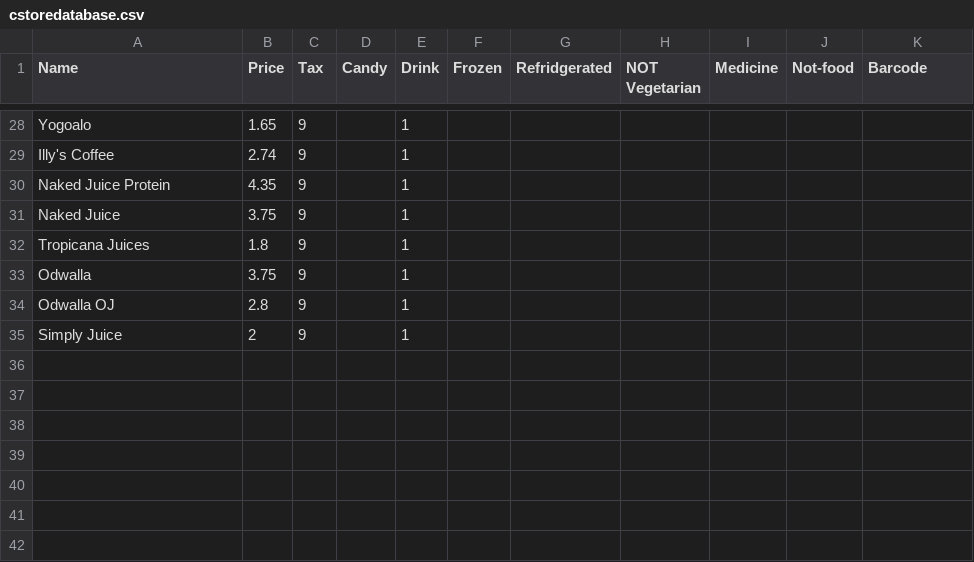
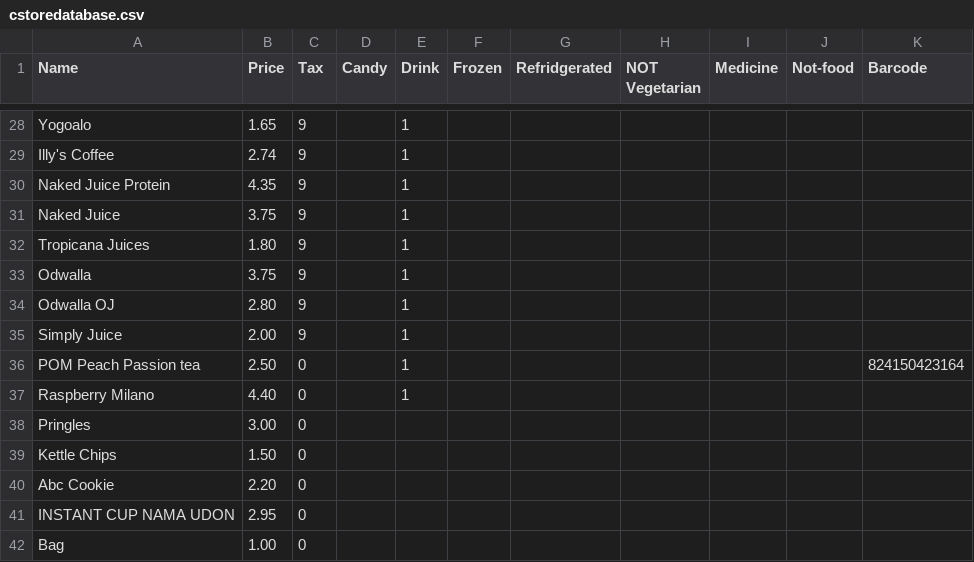
Before and after one commit to TangerineCat/DBALHERO, a CSV file: cstoredatabase.csv, drawn as a sheet; only a part is shown, gaps mark what is left out; the diff covers the shown part only.

```diff
--- a/cstoredatabase.csv
+++ b/cstoredatabase.csv
@@ -31,5 +31,12 @@ Naked Juice Protein,4.35,9,,1,,,,,,
 Naked Juice,3.75,9,,1,,,,,,
-Tropicana Juices,1.8,9,,1,,,,,,
+Tropicana Juices,1.80,9,,1,,,,,,
 Odwalla,3.75,9,,1,,,,,,
-Odwalla OJ,2.8,9,,1,,,,,,
-Simply Juice,2,9,,1,,,,,,
+Odwalla OJ,2.80,9,,1,,,,,,
+Simply Juice,2.00,9,,1,,,,,,
+POM Peach Passion tea,2.50,0,,1,,,,,,824150423164
+Raspberry Milano,4.40,0,,1,,,,,,
+Pringles,3.00,0,,,,,,,,
+Kettle Chips,1.50,0,,,,,,,,
+Abc Cookie,2.20,0,,,,,,,
+INSTANT CUP NAMA UDON,2.95,0,,,,,,,
+Bag,1.00,0,,,,,,,
```
Also changed, not shown: 12 edited cells elsewhere in this file, 10 other files.
